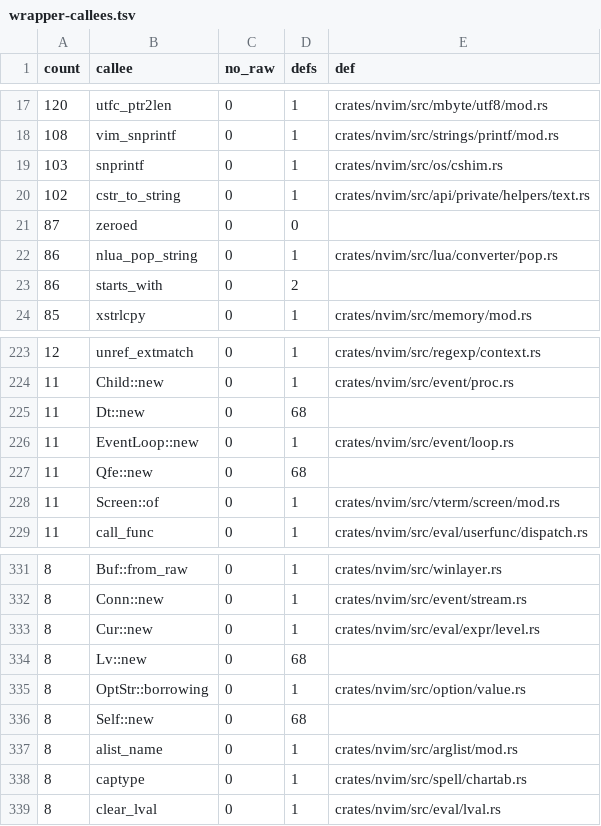
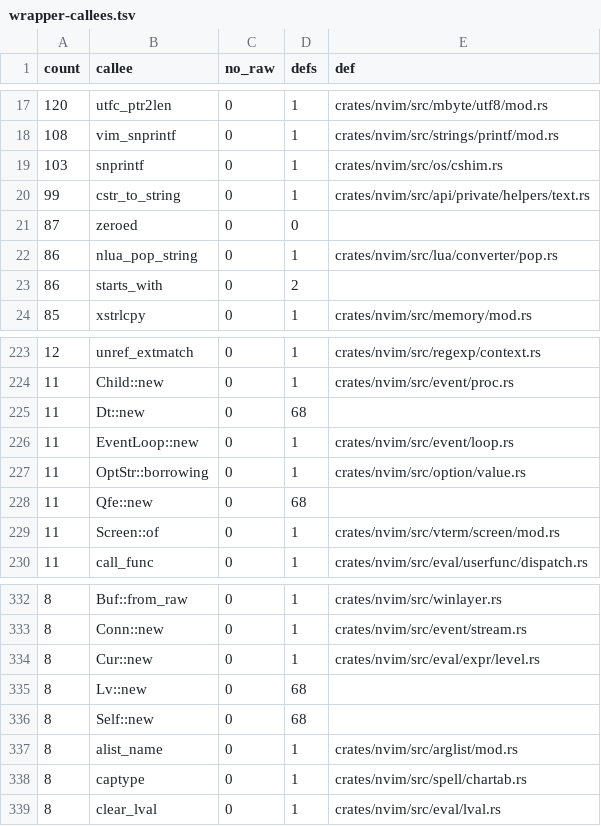
Before and after one commit to PsychoLlama/nvim.rs, a TSV file: metrics/wrapper-callees.tsv, drawn as a sheet; only a part is shown, gaps mark what is left out.

Commit message:
Stop allocating a string option's value twice on the direct path
`set_option_direct` copies what it is given -- it has to, because an
`OptVal`'s string may be the table's `.rodata` default or a caller's
buffer -- and five callers built an *owned* value to hand it, so the bytes
were allocated, copied and freed again on every `:edit`-time
'fileencoding' write, every `:retab` with 'vartabstop', and every
`:noautocmd`.

Each of them now passes the borrow it already had (`OptStr::borrowing`
over the buffer it owns, or `OptVal::static_string` over a literal), which
is the shape `OptStr::borrowing`'s own docs describe, and the contract is
written at `set_option_direct` so the next reader does not put the second
allocation back.

`set_option_eventignore` deliberately keeps its owned build: the borrow
there would trade an allocation on a cold path for an `unsafe` statement.

```diff
--- a/metrics/wrapper-callees.tsv
+++ b/metrics/wrapper-callees.tsv
@@ -19,3 +19,3 @@ count	callee	no_raw	defs	def
 103	snprintf	0	1	crates/nvim/src/os/cshim.rs
-102	cstr_to_string	0	1	crates/nvim/src/api/private/helpers/text.rs
+99	cstr_to_string	0	1	crates/nvim/src/api/private/helpers/text.rs
 87	zeroed	0	0	
@@ -226,2 +226,3 @@ count	callee	no_raw	defs	def
 11	EventLoop::new	0	1	crates/nvim/src/event/loop.rs
+11	OptStr::borrowing	0	1	crates/nvim/src/option/value.rs
 11	Qfe::new	0	68	
@@ -334,3 +335,2 @@ count	callee	no_raw	defs	def
 8	Lv::new	0	68	
-8	OptStr::borrowing	0	1	crates/nvim/src/option/value.rs
 8	Self::new	0	68	
```
Also changed, not shown: 6 other files.
